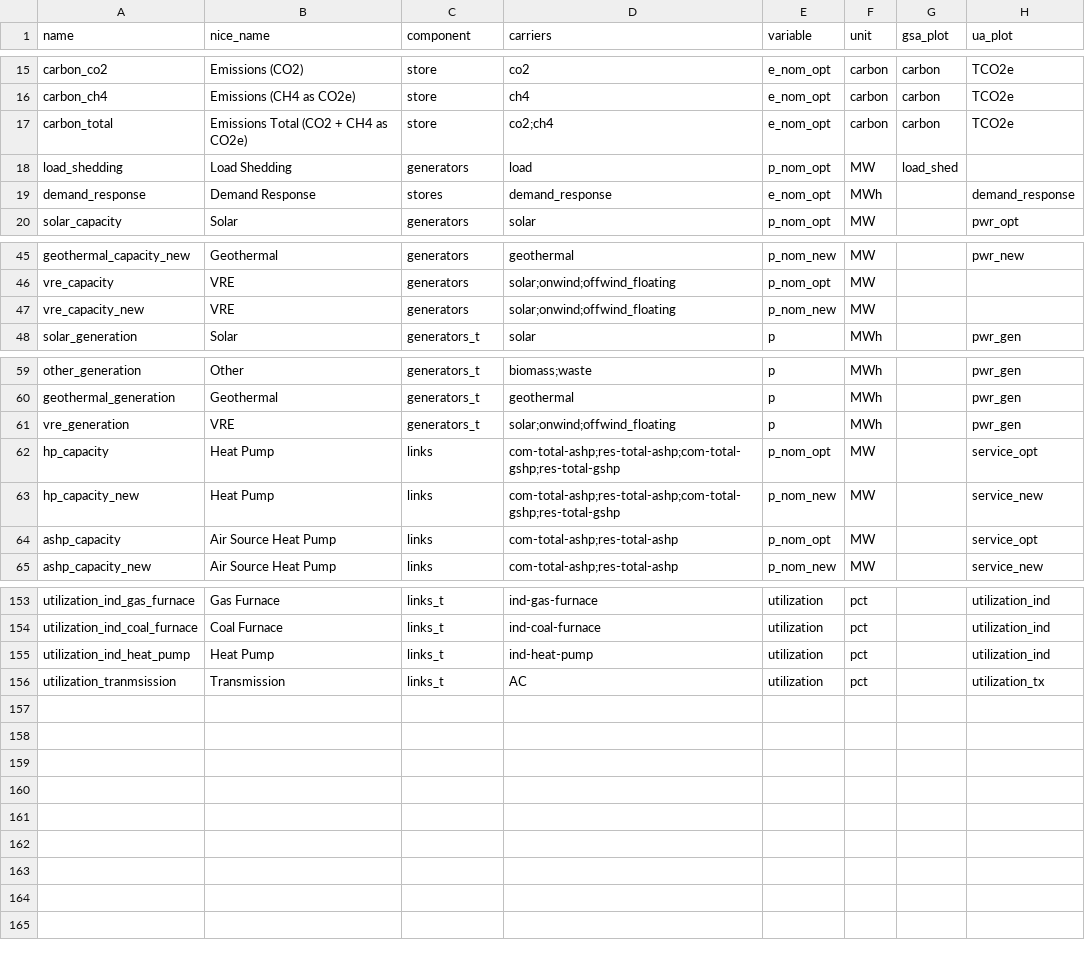
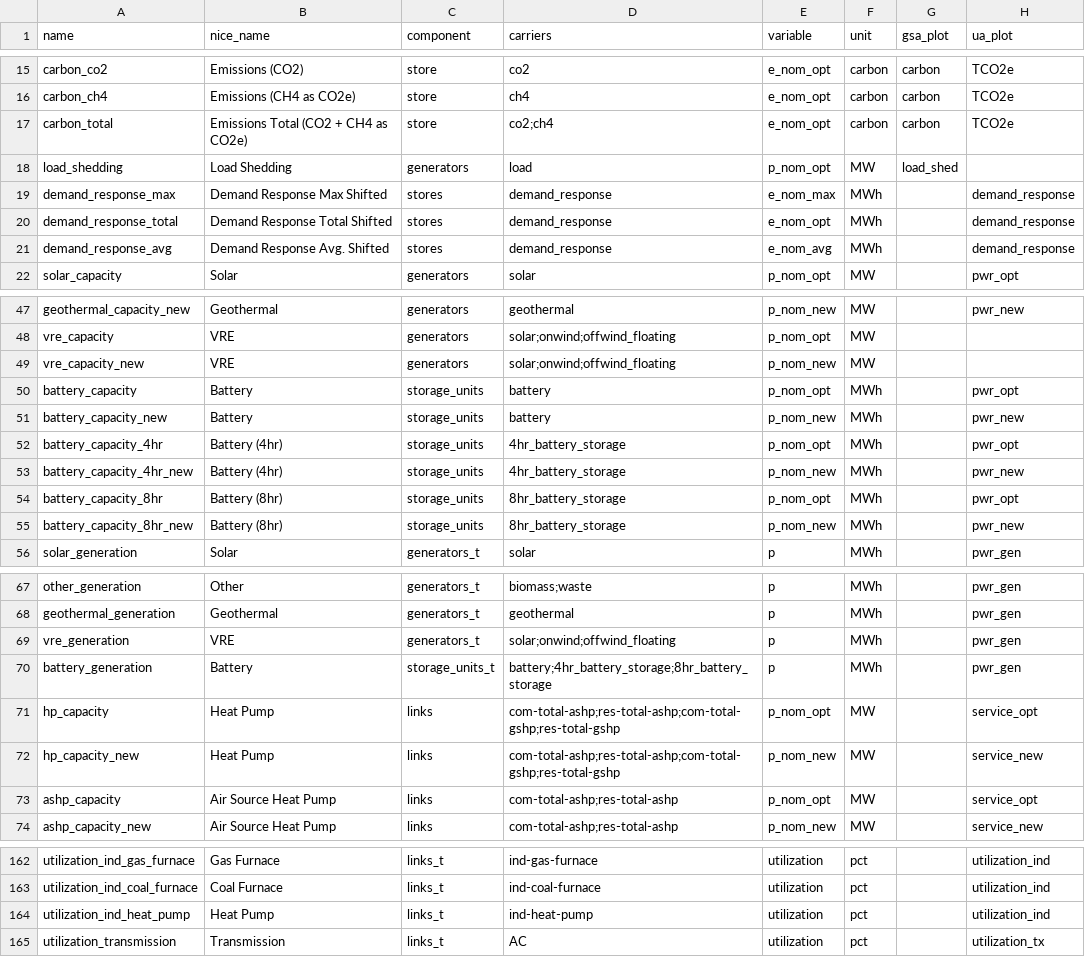
Before and after one commit to DeltaE/pypsa-gsa, a CSV file: config/results.csv, drawn as a sheet; only a part is shown, gaps mark what is left out.

```diff
--- a/config/results.csv
+++ b/config/results.csv
@@ -18,3 +18,5 @@ carbon_total,Emissions Total (CO2 + CH4 as CO2e),store,co2;ch4,e_nom_opt,carbon,
 load_shedding,Load Shedding,generators,load,p_nom_opt,MW,load_shed,
-demand_response,Demand Response,stores,demand_response,e_nom_opt,MWh,,demand_response
+demand_response_max,Demand Response Max Shifted,stores,demand_response,e_nom_max,MWh,,demand_response
+demand_response_total,Demand Response Total Shifted,stores,demand_response,e_nom_opt,MWh,,demand_response
+demand_response_avg,Demand Response Avg. Shifted,stores,demand_response,e_nom_avg,MWh,,demand_response
 solar_capacity,Solar,generators,solar,p_nom_opt,MW,,pwr_opt
@@ -47,2 +49,8 @@ vre_capacity,VRE,generators,solar;onwind;offwind_floating,p_nom_opt,MW,,
 vre_capacity_new,VRE,generators,solar;onwind;offwind_floating,p_nom_new,MW,,
+battery_capacity,Battery,storage_units,battery,p_nom_opt,MWh,,pwr_opt
+battery_capacity_new,Battery,storage_units,battery,p_nom_new,MWh,,pwr_new
+battery_capacity_4hr,Battery (4hr),storage_units,4hr_battery_storage,p_nom_opt,MWh,,pwr_opt
+battery_capacity_4hr_new,Battery (4hr),storage_units,4hr_battery_storage,p_nom_new,MWh,,pwr_new
+battery_capacity_8hr,Battery (8hr),storage_units,8hr_battery_storage,p_nom_opt,MWh,,pwr_opt
+battery_capacity_8hr_new,Battery (8hr),storage_units,8hr_battery_storage,p_nom_new,MWh,,pwr_new
 solar_generation,Solar,generators_t,solar,p,MWh,,pwr_gen
@@ -61,2 +69,3 @@ geothermal_generation,Geothermal,generators_t,geothermal,p,MWh,,pwr_gen
 vre_generation,VRE,generators_t,solar;onwind;offwind_floating,p,MWh,,pwr_gen
+battery_generation,Battery,storage_units_t,battery;4hr_battery_storage;8hr_battery_storage,p,MWh,,pwr_gen
 hp_capacity,Heat Pump,links,com-total-ashp;res-total-ashp;com-total-gshp;res-total-gshp,p_nom_opt,MW,,service_opt
@@ -155,2 +164,2 @@ utilization_ind_coal_furnace,Coal Furnace,links_t,ind-coal-furnace,utilization,p
 utilization_ind_heat_pump,Heat Pump,links_t,ind-heat-pump,utilization,pct,,utilization_ind
-utilization_tranmsission,Transmission,links_t,AC,utilization,pct,,utilization_tx
+utilization_transmission,Transmission,links_t,AC,utilization,pct,,utilization_tx
```
Also changed, not shown: resources/policy/technology_limits.csv, 7 other files.
